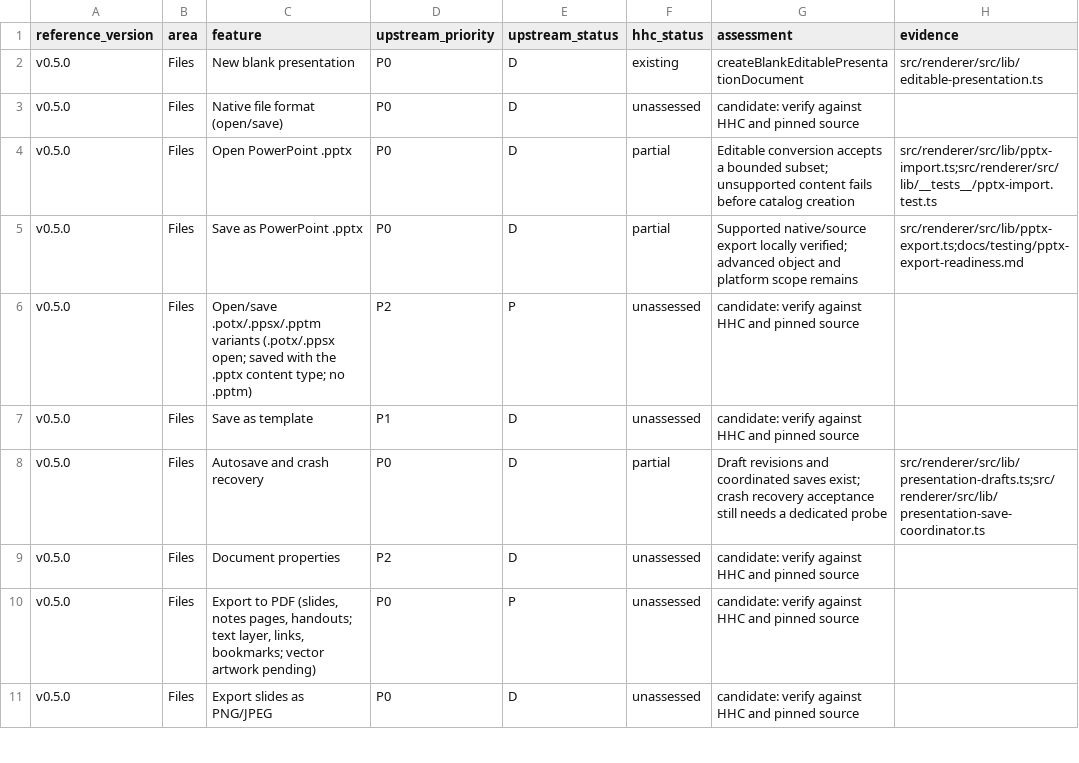
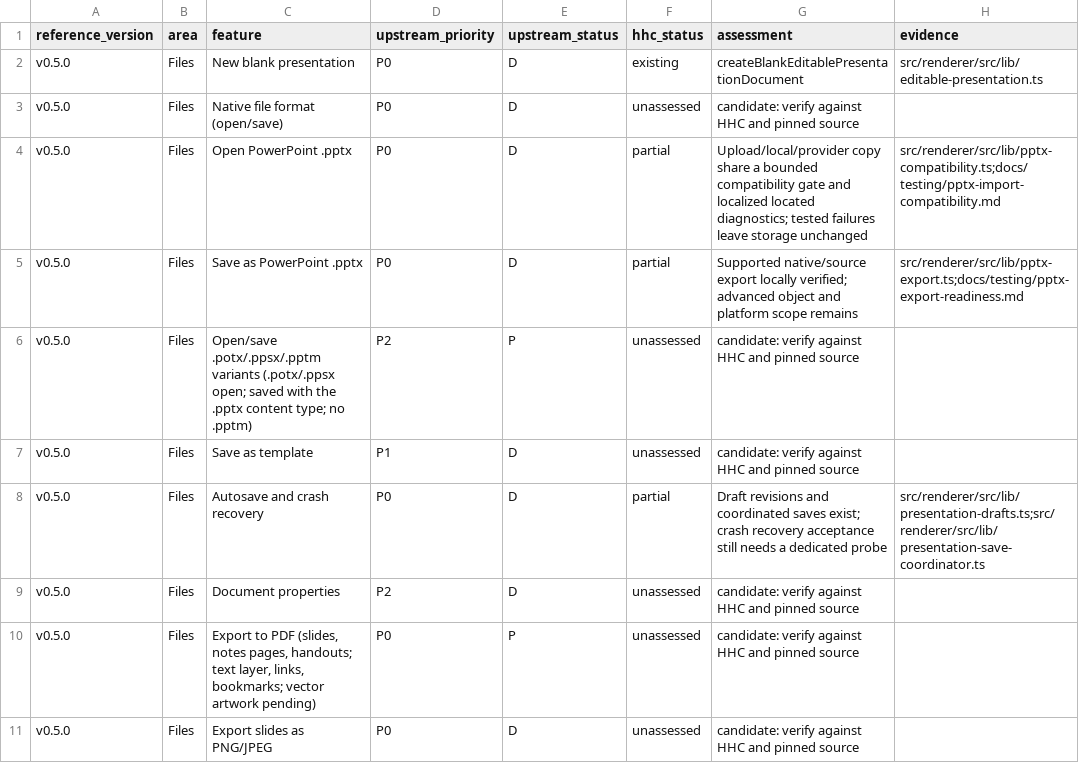
Before and after one commit to rayselfs/hhc-presenter, a CSV file: docs/superpowers/specs/2026-10-11-deckcraft-reference-inventory.csv, drawn as a sheet; only a part is shown.

Commit message:
docs: record verified PPTX compatibility and review closure

```diff
--- a/docs/superpowers/specs/2026-10-11-deckcraft-reference-inventory.csv
+++ b/docs/superpowers/specs/2026-10-11-deckcraft-reference-inventory.csv
@@ -3,3 +3,3 @@ v0.5.0,Files,New blank presentation,P0,D,existing,createBlankEditablePresentatio
 v0.5.0,Files,Native file format (open/save),P0,D,unassessed,candidate: verify against HHC and pinned source,
-v0.5.0,Files,Open PowerPoint .pptx,P0,D,partial,Editable conversion accepts a bounded subset; unsupported content fails before catalog creation,src/renderer/src/lib/pptx-import.ts;src/renderer/src/lib/__tests__/pptx-import.test.ts
+v0.5.0,Files,Open PowerPoint .pptx,P0,D,partial,Upload/local/provider copy share a bounded compatibility gate and localized located diagnostics; tested failures leave storage unchanged,src/renderer/src/lib/pptx-compatibility.ts;docs/testing/pptx-import-compatibility.md
 v0.5.0,Files,Save as PowerPoint .pptx,P0,D,partial,Supported native/source export locally verified; advanced object and platform scope remains,src/renderer/src/lib/pptx-export.ts;docs/testing/pptx-export-readiness.md
```
Also changed, not shown: 4 other files.
